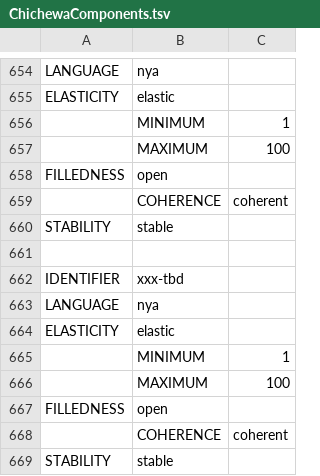
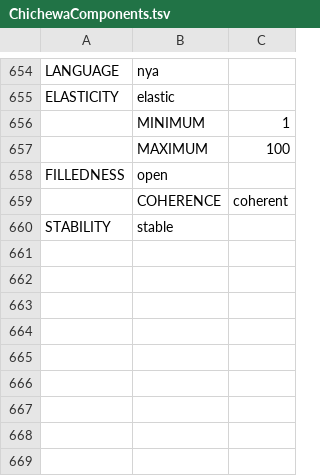
Before and after one commit to jcgood/desmeme, a TSV file: ChichewaComponents.tsv, drawn as a sheet; only a part is shown, gaps mark what is left out; the diff names each change by its address in the sheet, - before the commit and + after, or states it on an @@ line.

```diff
--- a/ChichewaComponents.tsv
+++ b/ChichewaComponents.tsv
-row 661: (empty)
-row 662: IDENTIFIER | xxx-tbd
-row 663: LANGUAGE | nya
-row 664: ELASTICITY | elastic
-row 665:  | MINIMUM | 1
-row 666:  | MAXIMUM | 100
-row 667: FILLEDNESS | open
-row 668:  | COHERENCE | coherent
-row 669: STABILITY | stable
```
Also changed, not shown: ChichewaComponents_full.tsv, ChichewaDesmemes.tsv, 2 other files.
